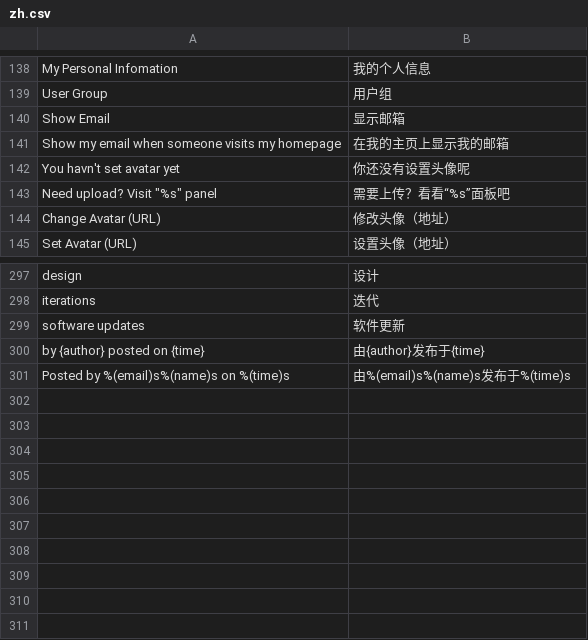
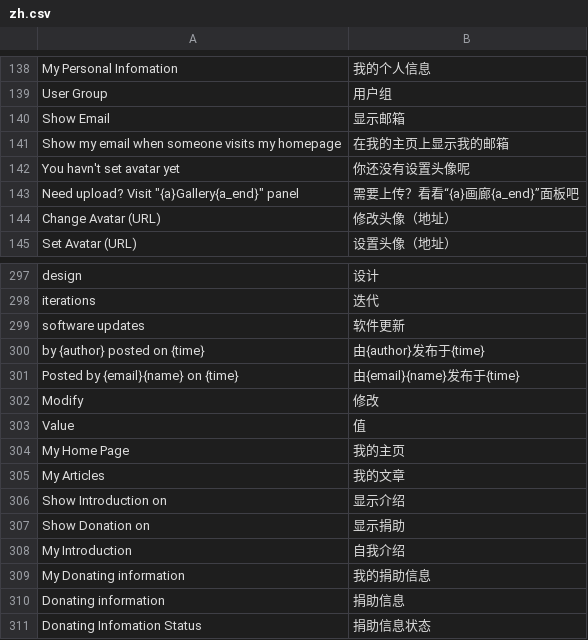
Before and after one commit to TylerTemp/tomorrow, a CSV file: translations/zh.csv, drawn as a sheet; only a part is shown, gaps mark what is left out.

```diff
--- a/translations/zh.csv
+++ b/translations/zh.csv
@@ -142,3 +142,3 @@ Show my email when someone visits my homepage,在我的主页上显示我的邮
 You havn't set avatar yet,你还没有设置头像呢
-"Need upload? Visit ""%s"" panel","需要上传？看看“%s”面板吧"
+"Need upload? Visit ""{a}Gallery{a_end}"" panel","需要上传？看看“{a}画廊{a_end}”面板吧"
 Change Avatar (URL),修改头像（地址）
@@ -300,2 +300,12 @@ software updates,软件更新
 by {author} posted on {time},由{author}发布于{time}
-Posted by %(email)s%(name)s on %(time)s,由%(email)s%(name)s发布于%(time)s
+Posted by {email}{name} on {time},由{email}{name}发布于{time}
+Modify,修改
+Value,值
+My Home Page,我的主页
+My Articles,我的文章
+Show Introduction on,显示介绍
+Show Donation on,显示捐助
+My Introduction,自我介绍
+My Donating information,我的捐助信息
+Donating information,捐助信息
+Donating Infomation Status,捐助信息状态
```
Also changed, not shown: 22 other files.
